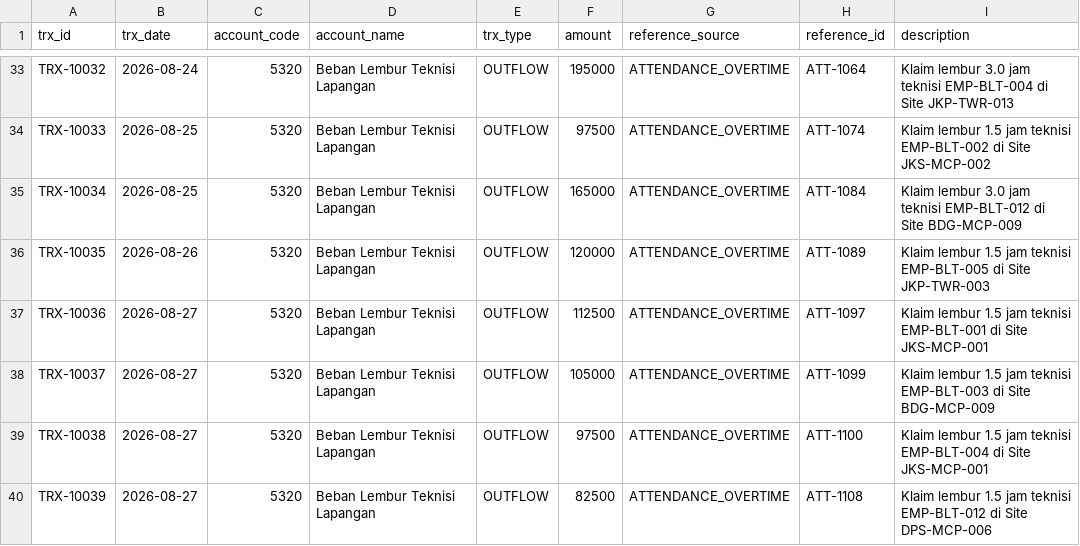
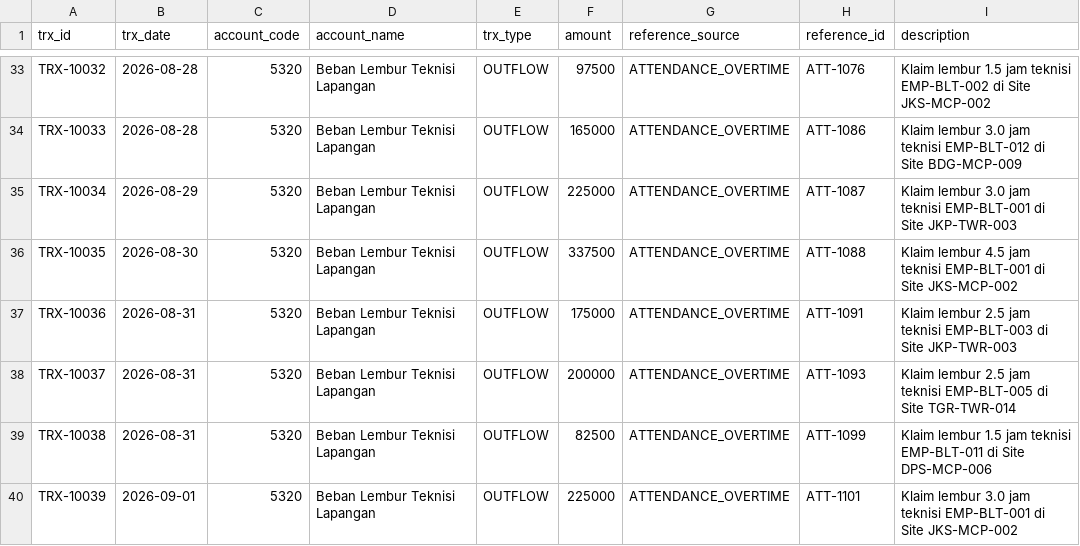
Before and after one commit to daffaarigoh/AutoRestock-Agent, a CSV file: data/balitower/03_finance/financial_transactions.csv, drawn as a sheet; only a part is shown, gaps mark what is left out; the diff covers the shown part only; the diff names each change by its address in the sheet, - before the commit and + after, or states it on an @@ line.

```diff
--- a/data/balitower/03_finance/financial_transactions.csv
+++ b/data/balitower/03_finance/financial_transactions.csv
-B33 (trx_date): 2026-08-24
+B33 (trx_date): 2026-08-28
-F33 (amount): 195000
+F33 (amount): 97500
-H33 (reference_id): ATT-1064
+H33 (reference_id): ATT-1076
-I33 (description): Klaim lembur 3.0 jam teknisi EMP-BLT-004 di Site JKP-TWR-013
+I33 (description): Klaim lembur 1.5 jam teknisi EMP-BLT-002 di Site JKS-MCP-002
-B34 (trx_date): 2026-08-25
+B34 (trx_date): 2026-08-28
-F34 (amount): 97500
+F34 (amount): 165000
-H34 (reference_id): ATT-1074
+H34 (reference_id): ATT-1086
-I34 (description): Klaim lembur 1.5 jam teknisi EMP-BLT-002 di Site JKS-MCP-002
+I34 (description): Klaim lembur 3.0 jam teknisi EMP-BLT-012 di Site BDG-MCP-009
-B35 (trx_date): 2026-08-25
+B35 (trx_date): 2026-08-29
-F35 (amount): 165000
+F35 (amount): 225000
-H35 (reference_id): ATT-1084
+H35 (reference_id): ATT-1087
-I35 (description): …jam teknisi EMP-BLT-012 di Site BDG-MCP-009
+I35 (description): …jam teknisi EMP-BLT-001 di Site JKP-TWR-003
-B36 (trx_date): 2026-08-26
+B36 (trx_date): 2026-08-30
-F36 (amount): 120000
+F36 (amount): 337500
-H36 (reference_id): ATT-1089
+H36 (reference_id): ATT-1088
-I36 (description): Klaim lembur 1.5 jam teknisi EMP-BLT-005 di Site JKP-TWR-003
+I36 (description): Klaim lembur 4.5 jam teknisi EMP-BLT-001 di Site JKS-MCP-002
-B37:B39 (trx_date): 2026-08-27
+B37:B39 (trx_date): 2026-08-31
-F37 (amount): 112500
+F37 (amount): 175000
-H37 (reference_id): ATT-1097
+H37 (reference_id): ATT-1091
-I37 (description): Klaim lembur 1.5 jam teknisi EMP-BLT-001 di Site JKS-MCP-001
+I37 (description): Klaim lembur 2.5 jam teknisi EMP-BLT-003 di Site JKP-TWR-003
-F38 (amount): 105000
+F38 (amount): 200000
-H38 (reference_id): ATT-1099
+H38 (reference_id): ATT-1093
-I38 (description): Klaim lembur 1.5 jam teknisi EMP-BLT-003 di Site BDG-MCP-009
+I38 (description): Klaim lembur 2.5 jam teknisi EMP-BLT-005 di Site TGR-TWR-014
-F39 (amount): 97500
+F39 (amount): 82500
-H39 (reference_id): ATT-1100
+H39 (reference_id): ATT-1099
-I39 (description): …jam teknisi EMP-BLT-004 di Site JKS-MCP-001
+I39 (description): …jam teknisi EMP-BLT-011 di Site DPS-MCP-006
-B40 (trx_date): 2026-08-27
+B40 (trx_date): 2026-09-01
-F40 (amount): 82500
+F40 (amount): 225000
-H40 (reference_id): ATT-1108
+H40 (reference_id): ATT-1101
-I40 (description): Klaim lembur 1.5 jam teknisi EMP-BLT-012 di Site DPS-MCP-006
+I40 (description): Klaim lembur 3.0 jam teknisi EMP-BLT-001 di Site JKS-MCP-002
```
Also changed, not shown: 7 added rows and 92 edited cells elsewhere in this file, data/balitower/01_inventory/purchase_orders.csv, data/balitower/01_inventory/stock_balances.csv, 35 other files.
